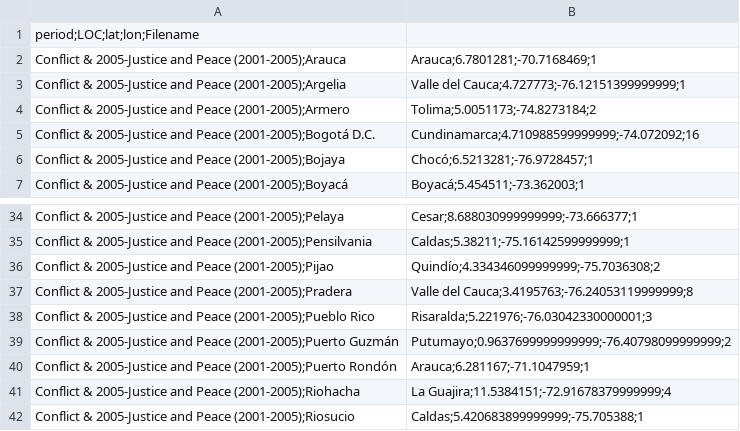
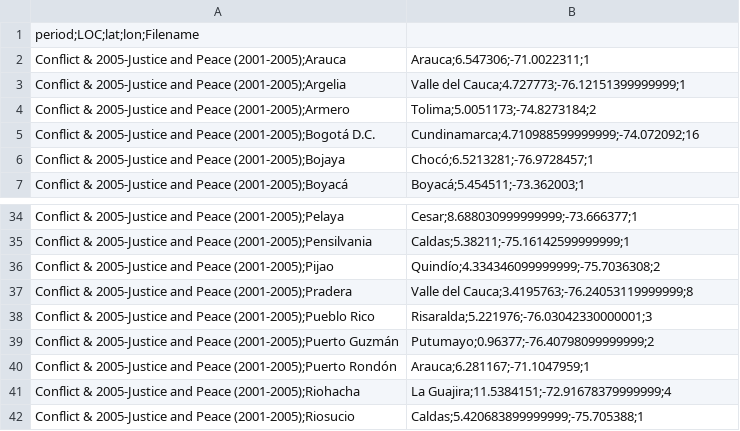
Before and after one commit to ylizama/alertas_colombia, a CSV file: carto/Conflict & 2005-Justice and Peace (2001-2005)_nnaj_alerts.csv, drawn as a sheet; only a part is shown, gaps mark what is left out.

Commit message:
Update Conflict & 2005-Justice and Peace (2001-2005)_nnaj_alerts.csv

```diff
--- a/carto/Conflict & 2005-Justice and Peace (2001-2005)_nnaj_alerts.csv
+++ b/carto/Conflict & 2005-Justice and Peace (2001-2005)_nnaj_alerts.csv
@@ -1,3 +1,3 @@
 period;LOC;lat;lon;Filename
-Conflict & 2005-Justice and Peace (2001-2005);Arauca, Arauca;6.7801281;-70.7168469;1
+Conflict & 2005-Justice and Peace (2001-2005);Arauca, Arauca;6.547306;-71.0022311;1
 Conflict & 2005-Justice and Peace (2001-2005);Argelia, Valle del Cauca;4.727773;-76.12151399999999;1
@@ -38,3 +38,3 @@ Conflict & 2005-Justice and Peace (2001-2005);Pradera, Valle del Cauca;3.4195763
 Conflict & 2005-Justice and Peace (2001-2005);Pueblo Rico, Risaralda;5.221976;-76.03042330000001;3
-Conflict & 2005-Justice and Peace (2001-2005);Puerto Guzmán, Putumayo;0.9637699999999999;-76.40798099999999;2
+Conflict & 2005-Justice and Peace (2001-2005);Puerto Guzmán, Putumayo;0.96377;-76.40798099999999;2
 Conflict & 2005-Justice and Peace (2001-2005);Puerto Rondón, Arauca;6.281167;-71.1047959;1
```
